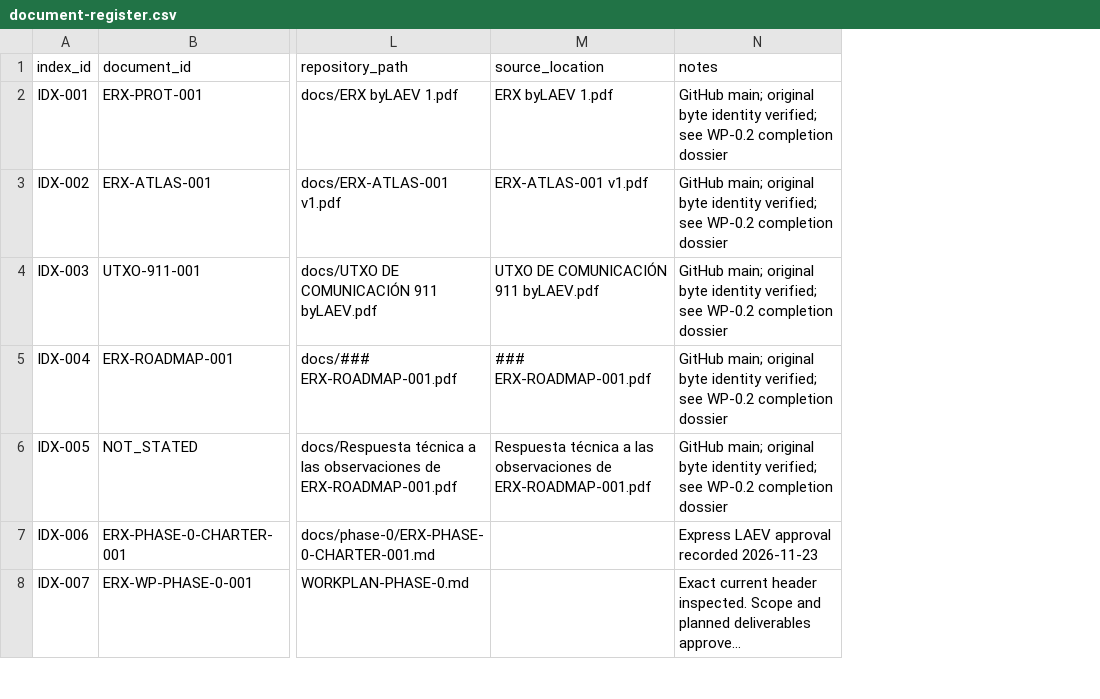
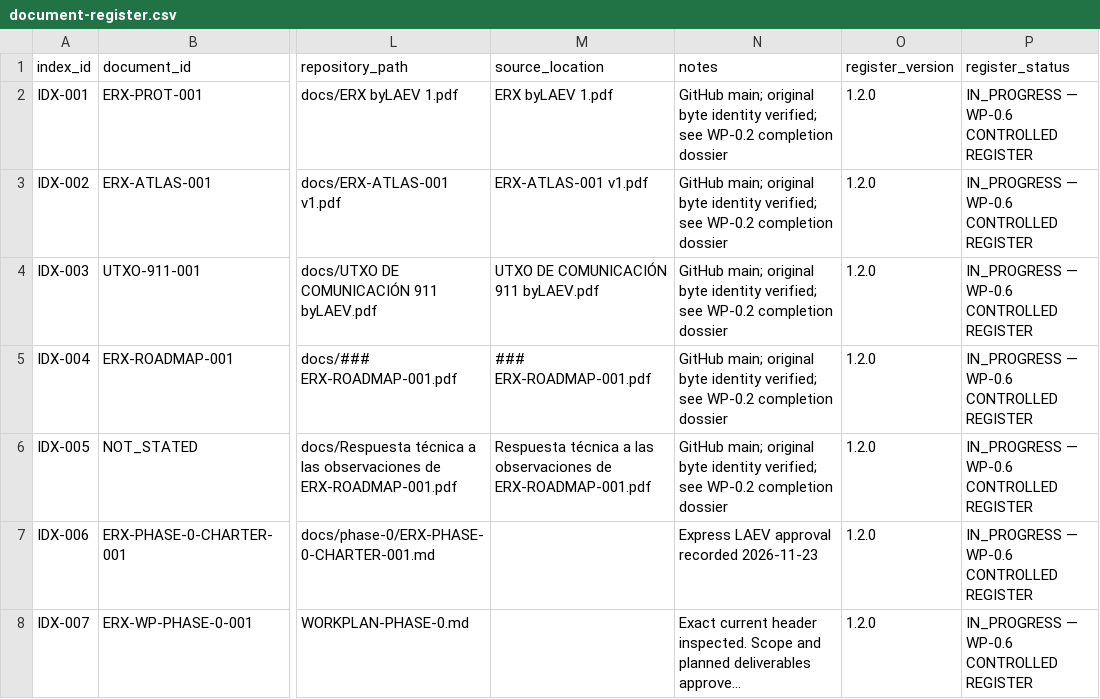
Before and after one commit to byLAEV/ERX-911-System-byLAEV, a CSV file: registers/document-register.csv, drawn as a sheet; only a part is shown, gaps mark what is left out; long unchanged cells end in …; the diff covers the shown part only; the diff names each change by its address in the sheet, - before the commit and + after, or states it on an @@ line.

Commit message:
docs(registers): restore formal register identity and version metadata

```diff
--- a/registers/document-register.csv
+++ b/registers/document-register.csv
+column O (register_version), rows 2-8: all 1.2.0
+column P (register_status), rows 2-8: all IN_PROGRESS — WP-0.6 CONTROLLED REGISTER
```
Also changed, not shown: 9 edited cells elsewhere in this file.
